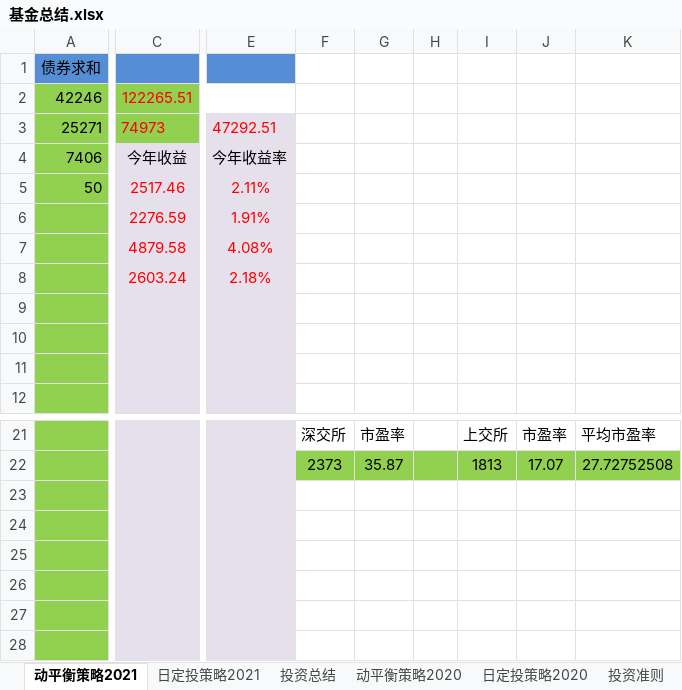
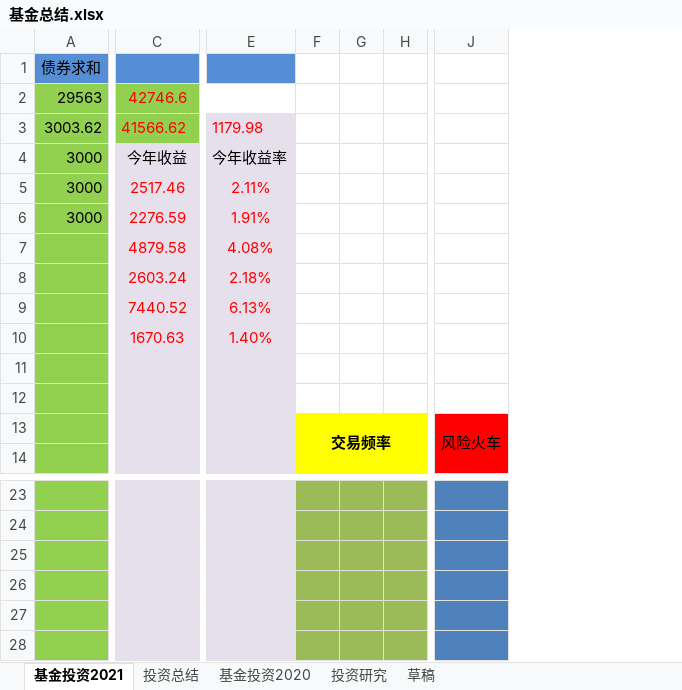
Before and after one commit to 77768699/fund-investment, an Excel workbook: 基金总结.xlsx, sheet 基金投资2021, drawn as a sheet; only a part is shown, gaps mark what is left out; values as stored, in another font and other column widths than the file's, no borders; charts and pictures not drawn; removed rows and columns are numbered as before the commit, all else as after; rows hold the shown columns only; the diff covers the shown part only; the diff names each change by its address in the sheet, - before the commit and + after, or states it on an @@ line.

```diff
--- a/基金总结.xlsx (sheet 基金投资2021)
+++ b/基金总结.xlsx (sheet 基金投资2021)
-sheet tab: 动平衡策略2021
+sheet tab: 基金投资2021
-sheet tab: 动平衡策略2020
+sheet tab: 基金投资2020
-sheet tab: 日定投策略2021
-sheet tab: 日定投策略2020
-sheet tab: 投资准则
+sheet tab: 投资研究
-column A, rows 1-5: 债券求和 | 42246 | 25271 | 7406 | 50
+column A, rows 1-6: 债券求和 | 29563 | 3003.62 | 3000 | 3000 | 3000
-column F, rows 21-22: 深交所 | 2373
-column G, rows 21-22: 市盈率 | 35.87
-column H, empty
-column I, rows 21-22: 上交所 | 1813
-column J, rows 21-22: 市盈率 | 17.07
-column K, rows 21-22: 平均市盈率 | 27.72752508
+column F, row 13: 交易频率
+column G, empty
+column H, empty
+column J, row 13: 风险火车
-C2: 122265.51
+C2: 42746.6
-C3: 74973
+C3: 41566.62
-E3: 47292.51
+E3: 1179.98
+row 9:  | 7440.52 | 6.13%
+row 10:  | 1670.63 | 1.40%
-row 27: (empty)
-row 28: (empty)
```
Also changed, not shown: 1 added column elsewhere in this sheet, sheet 投资总结, hidden cells, charts or pictures.
